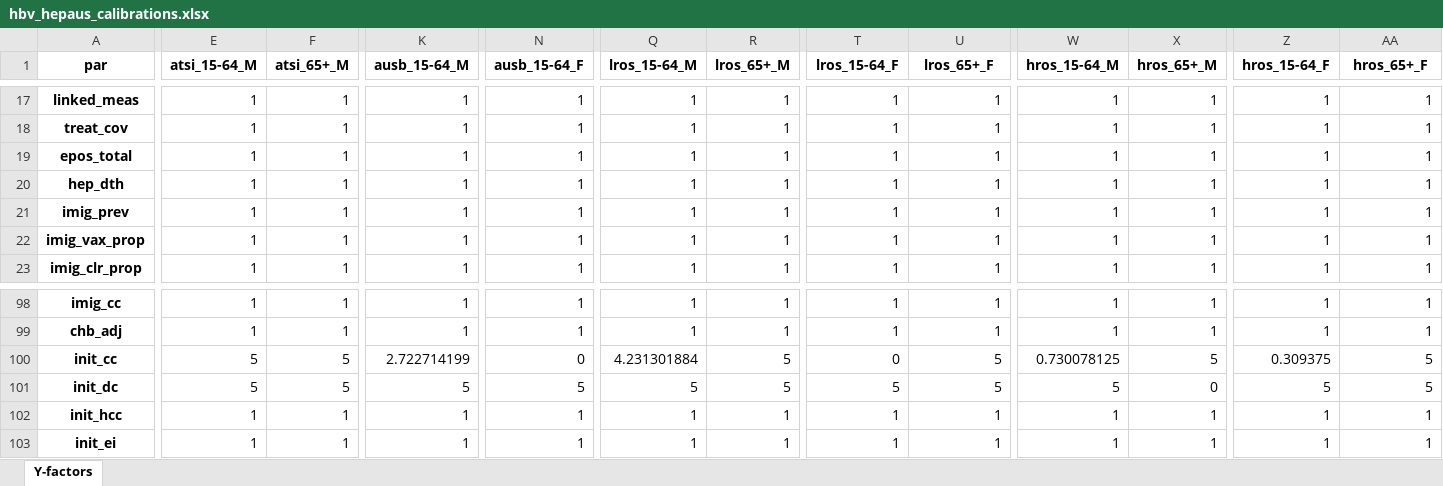
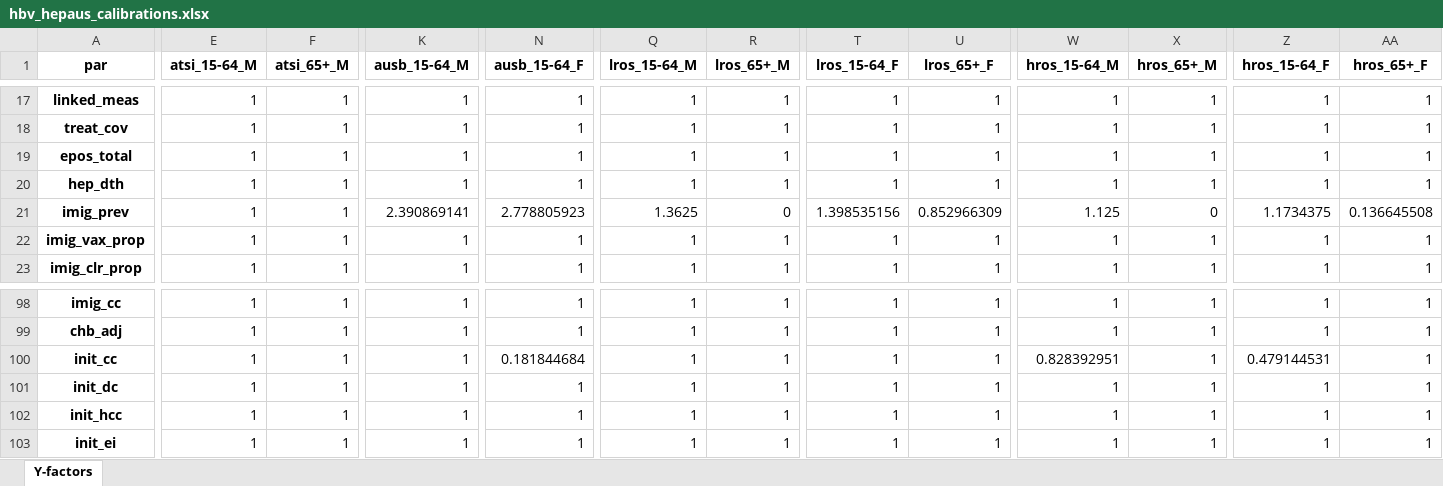
Before and after one commit to Burnet-Modelling/burnet-hbv, an Excel workbook: calibrations/Y-factors/hbv_hepaus_calibrations.xlsx, sheet Y-factors, drawn as a sheet; only a part is shown, gaps mark what is left out; values as stored, in another font and other column widths than the file's, no borders; the diff covers the shown part only; the diff names each change by its address in the sheet, - before the commit and + after, or states it on an @@ line.

```diff
--- a/calibrations/Y-factors/hbv_hepaus_calibrations.xlsx (sheet Y-factors)
+++ b/calibrations/Y-factors/hbv_hepaus_calibrations.xlsx (sheet Y-factors)
-K21 (ausb_15-64_M): 1
+K21 (ausb_15-64_M): 2.390869141
-N21 (ausb_15-64_F): 1
+N21 (ausb_15-64_F): 2.778805923
-Q21 (lros_15-64_M): 1
+Q21 (lros_15-64_M): 1.3625
-R21 (lros_65+_M): 1
+R21 (lros_65+_M): 0
-T21 (lros_15-64_F): 1
+T21 (lros_15-64_F): 1.398535156
-U21 (lros_65+_F): 1
+U21 (lros_65+_F): 0.852966309
-W21 (hros_15-64_M): 1
+W21 (hros_15-64_M): 1.125
-X21 (hros_65+_M): 1
+X21 (hros_65+_M): 0
-Z21 (hros_15-64_F): 1
+Z21 (hros_15-64_F): 1.1734375
-AA21 (hros_65+_F): 1
+AA21 (hros_65+_F): 0.136645508
-E100:E101 (atsi_15-64_M): 5
+E100:E101 (atsi_15-64_M): 1
-F100:F101 (atsi_65+_M): 5
+F100:F101 (atsi_65+_M): 1
-K100 (ausb_15-64_M): 2.722714199
+K100 (ausb_15-64_M): 1
-N100 (ausb_15-64_F): 0
+N100 (ausb_15-64_F): 0.181844684
-Q100 (lros_15-64_M): 4.231301884
+Q100 (lros_15-64_M): 1
-R100:R101 (lros_65+_M): 5
+R100:R101 (lros_65+_M): 1
-T100 (lros_15-64_F): 0
+T100 (lros_15-64_F): 1
-U100:U101 (lros_65+_F): 5
+U100:U101 (lros_65+_F): 1
-W100 (hros_15-64_M): 0.730078125
+W100 (hros_15-64_M): 0.828392951
-X100 (hros_65+_M): 5
+X100 (hros_65+_M): 1
-Z100 (hros_15-64_F): 0.309375
+Z100 (hros_15-64_F): 0.479144531
-AA100:AA101 (hros_65+_F): 5
+AA100:AA101 (hros_65+_F): 1
-K101 (ausb_15-64_M): 5
+K101 (ausb_15-64_M): 1
-N101 (ausb_15-64_F): 5
+N101 (ausb_15-64_F): 1
-Q101 (lros_15-64_M): 5
+Q101 (lros_15-64_M): 1
-T101 (lros_15-64_F): 5
+T101 (lros_15-64_F): 1
-W101 (hros_15-64_M): 5
+W101 (hros_15-64_M): 1
-X101 (hros_65+_M): 0
+X101 (hros_65+_M): 1
-Z101 (hros_15-64_F): 5
+Z101 (hros_15-64_F): 1
```
Also changed, not shown: 94 edited cells elsewhere in this sheet, baseline_hepaus_pars.xlsx, framework/hbv_fw_v2.1_autosave.xlsx, 18 other files.
